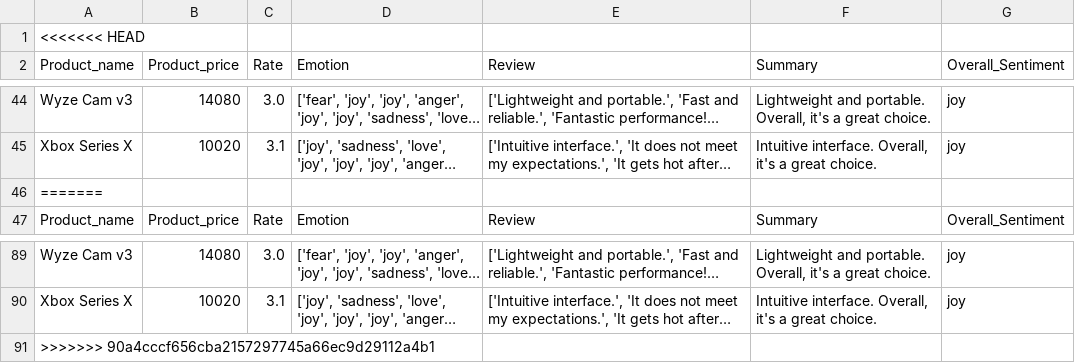
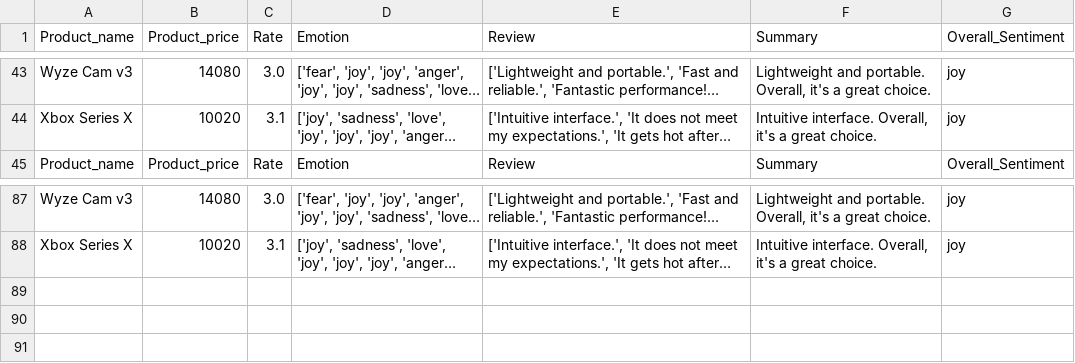
Before and after one commit to NiteeshL/SentiMatrix, a CSV file: data/grouped_data.csv, drawn as a sheet; only a part is shown, gaps mark what is left out; long unchanged cells end in …; the diff names each change by its address in the sheet, - before the commit and + after, or states it on an @@ line.

```diff
--- a/data/grouped_data.csv
+++ b/data/grouped_data.csv
-row 1: <<<<<<< HEAD
-row 46: =======
-row 91: >>>>>>> 90a4cccf656cba2157297745a66ec9d29112a4b1
```
Also changed, not shown: data/test.csv, 3 other files.
